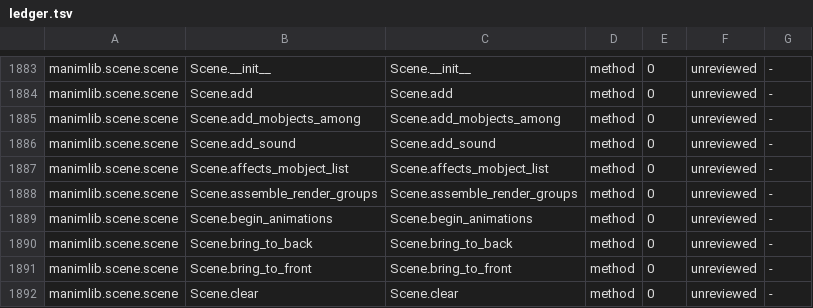
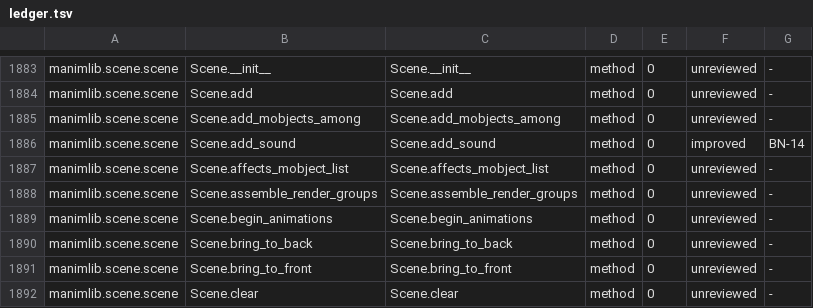
Before and after one commit to Dicklesworthstone/franken_manim, a TSV file: docs/api/ledger.tsv, drawn as a sheet; only a part is shown, gaps mark what is left out.

```diff
--- a/docs/api/ledger.tsv
+++ b/docs/api/ledger.tsv
@@ -1885,3 +1885,3 @@ manimlib.scene.scene	Scene.add	Scene.add	method	0	unreviewed	-
 manimlib.scene.scene	Scene.add_mobjects_among	Scene.add_mobjects_among	method	0	unreviewed	-
-manimlib.scene.scene	Scene.add_sound	Scene.add_sound	method	0	unreviewed	-
+manimlib.scene.scene	Scene.add_sound	Scene.add_sound	method	0	improved	BN-14
 manimlib.scene.scene	Scene.affects_mobject_list	Scene.affects_mobject_list	method	0	unreviewed	-
```
Also changed, not shown: API_OVERLAY.tsv, 16 other files.
